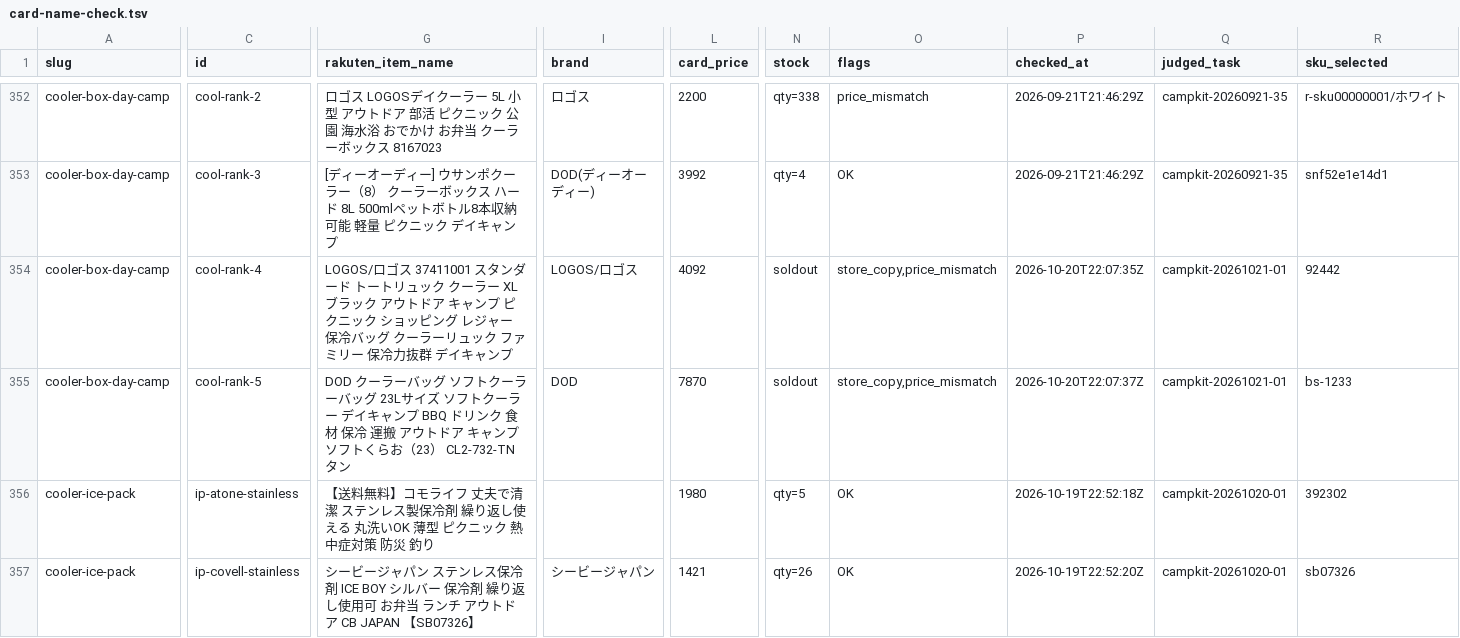
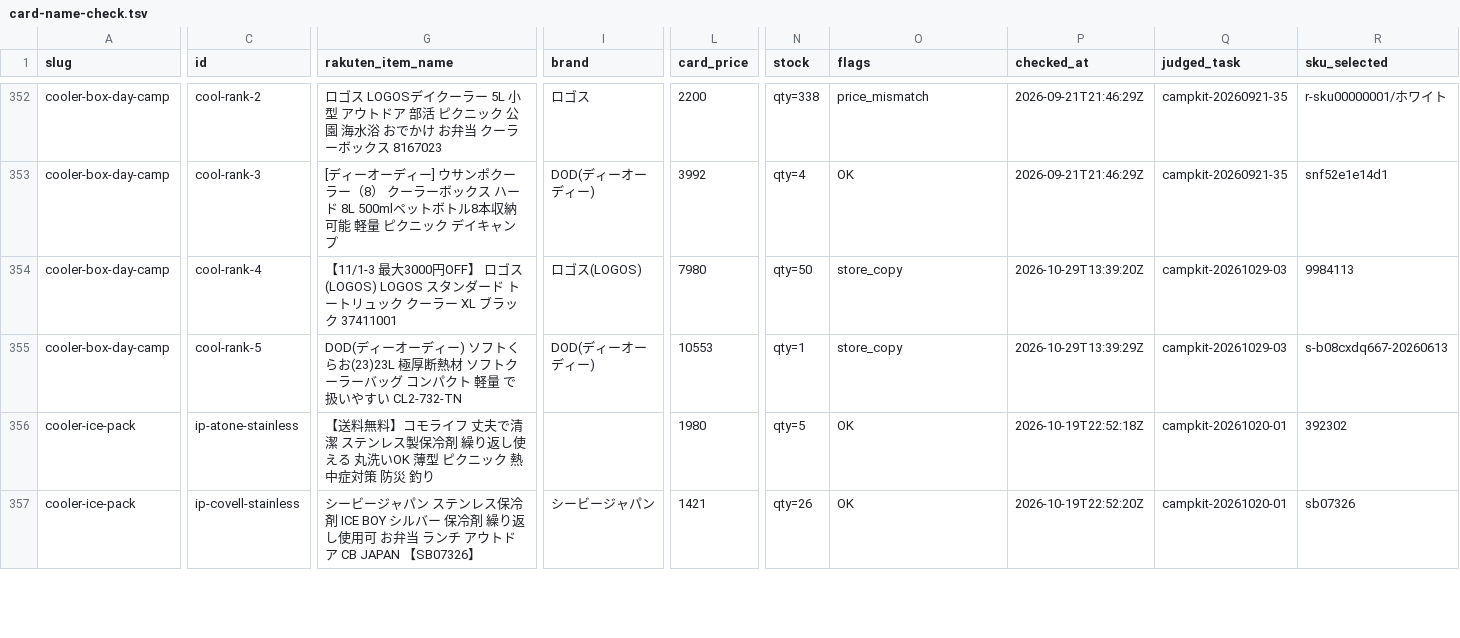
Before and after one commit to tanoue-boop/camp-kit-guide, a TSV file: _file/card-name-check.tsv, drawn as a sheet; only a part is shown, gaps mark what is left out; the diff covers the shown part only; the diff names each change by its address in the sheet, - before the commit and + after, or states it on an @@ line.

Commit message:
fix: 取りこぼし解消・cooler-box-day-camp#4・#5 の楽天導線を是正（campkit-20261029-03）

```diff
--- a/_file/card-name-check.tsv
+++ b/_file/card-name-check.tsv
-G354 (rakuten_item_name): LOGOS/ロゴス 37411001 スタンダード トートリュック クーラー XL ブラック アウトドア キャンプ ピクニック ショッピング レジャー 保冷バッグ クーラーリュック ファミリー 保冷力抜群 デイキャンプ
+G354 (rakuten_item_name): 【11/1-3 最大3000円OFF】 ロゴス(LOGOS) LOGOS スタンダード トートリュック クーラー XL ブラック 37411001
-I354 (brand): LOGOS/ロゴス
+I354 (brand): ロゴス(LOGOS)
-L354 (card_price): 4092
+L354 (card_price): 7980
-N354 (stock): soldout
+N354 (stock): qty=50
-O354:O355 (flags): store_copy,price_mismatch
+O354:O355 (flags): store_copy
-P354 (checked_at): 2026-10-20T22:07:35Z
+P354 (checked_at): 2026-10-29T13:39:20Z
-Q354:Q355 (judged_task): campkit-20261021-01
+Q354:Q355 (judged_task): campkit-20261029-03
-R354 (sku_selected): 92442
+R354 (sku_selected): 9984113
-G355 (rakuten_item_name): DOD クーラーバッグ ソフトクーラーバッグ 23Lサイズ ソフトクーラー デイキャンプ BBQ ドリンク 食材 保冷 運搬 アウトドア キャンプ ソフトくらお（23） CL2-732-TN タン
+G355 (rakuten_item_name): DOD(ディーオーディー) ソフトくらお(23)23L 極厚断熱材 ソフトクーラーバッグ コンパクト 軽量 で扱いやすい CL2-732-TN
-I355 (brand): DOD
+I355 (brand): DOD(ディーオーディー)
-L355 (card_price): 7870
+L355 (card_price): 10553
-N355 (stock): soldout
+N355 (stock): qty=1
-P355 (checked_at): 2026-10-20T22:07:37Z
+P355 (checked_at): 2026-10-29T13:39:29Z
-R355 (sku_selected): bs-1233
+R355 (sku_selected): s-b08cxdq667-20260613
```
Also changed, not shown: 2 edited cells elsewhere in this file, 6 other files.
